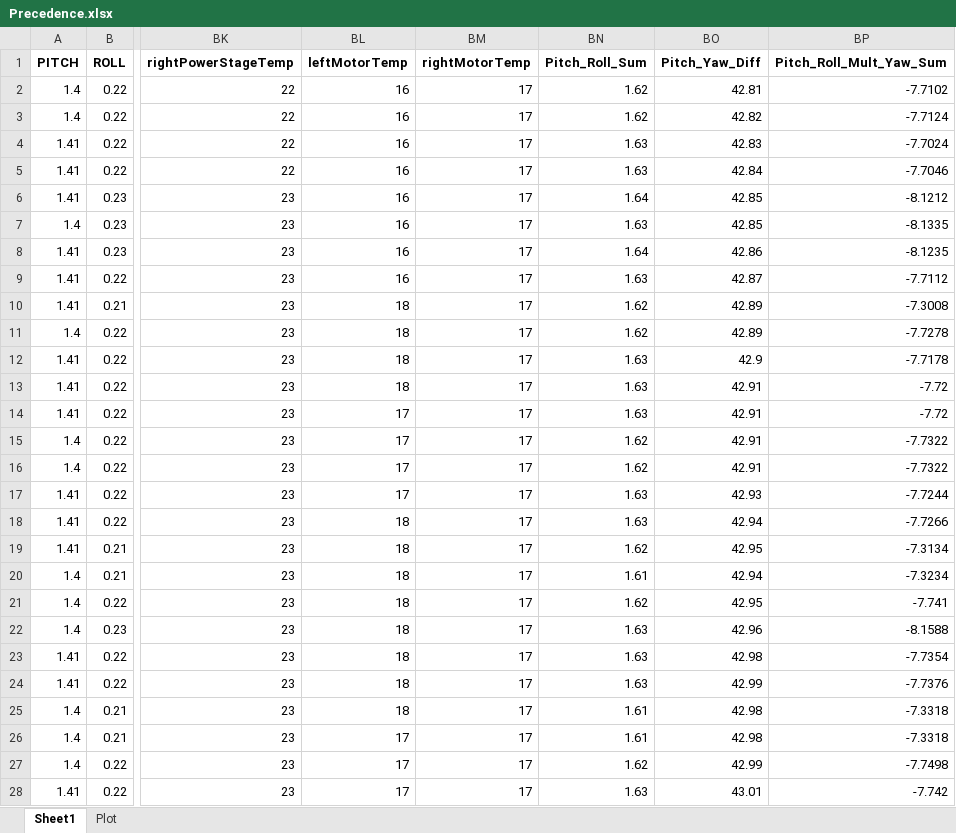
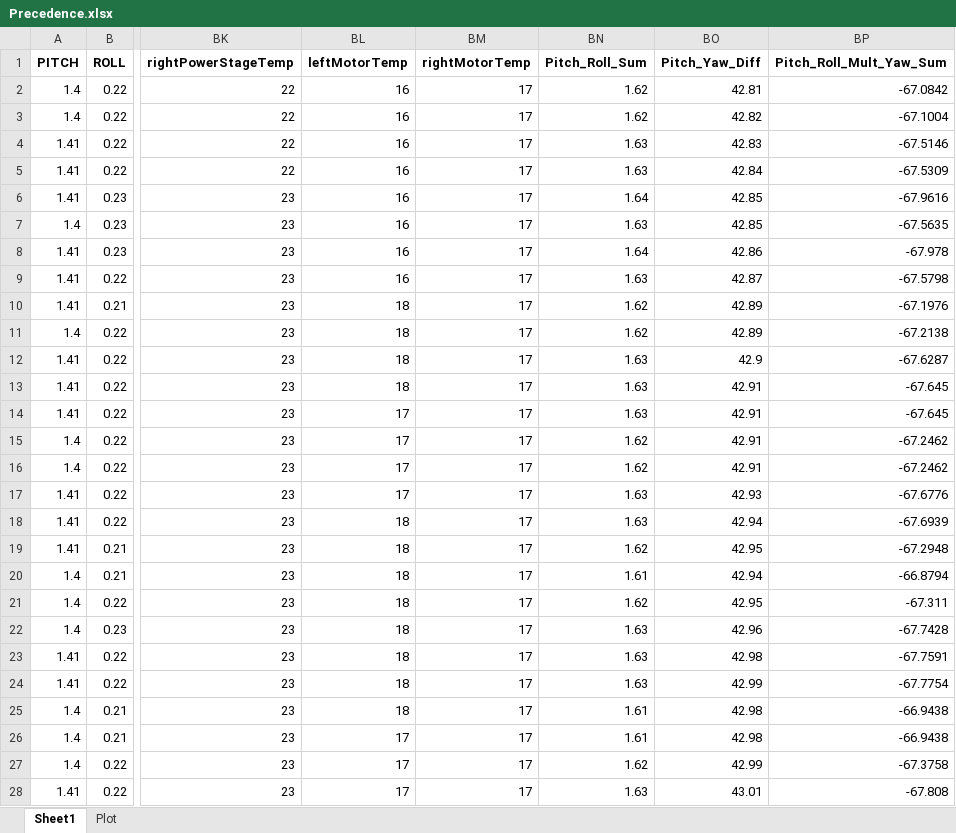
Before and after one commit to RaceEngineering/TeR_Log, an Excel workbook: Precedence.xlsx, sheet Sheet1, drawn as a sheet; only a part is shown, gaps mark what is left out; values as stored, in another font and other column widths than the file's, no borders; the diff covers the shown part only; the diff names each change by its address in the sheet, - before the commit and + after, or states it on an @@ line.

Commit message:
prueba3precedence

```diff
--- a/Precedence.xlsx (sheet Sheet1)
+++ b/Precedence.xlsx (sheet Sheet1)
-BP2 (Pitch_Roll_Mult_Yaw_Sum): -7.7102
+BP2 (Pitch_Roll_Mult_Yaw_Sum): -67.0842
-BP3 (Pitch_Roll_Mult_Yaw_Sum): -7.7124
+BP3 (Pitch_Roll_Mult_Yaw_Sum): -67.1004
-BP4 (Pitch_Roll_Mult_Yaw_Sum): -7.7024
+BP4 (Pitch_Roll_Mult_Yaw_Sum): -67.5146
-BP5 (Pitch_Roll_Mult_Yaw_Sum): -7.7046
+BP5 (Pitch_Roll_Mult_Yaw_Sum): -67.5309
-BP6 (Pitch_Roll_Mult_Yaw_Sum): -8.1212
+BP6 (Pitch_Roll_Mult_Yaw_Sum): -67.9616
-BP7 (Pitch_Roll_Mult_Yaw_Sum): -8.1335
+BP7 (Pitch_Roll_Mult_Yaw_Sum): -67.5635
-BP8 (Pitch_Roll_Mult_Yaw_Sum): -8.1235
+BP8 (Pitch_Roll_Mult_Yaw_Sum): -67.978
-BP9 (Pitch_Roll_Mult_Yaw_Sum): -7.7112
+BP9 (Pitch_Roll_Mult_Yaw_Sum): -67.5798
-BP10 (Pitch_Roll_Mult_Yaw_Sum): -7.3008
+BP10 (Pitch_Roll_Mult_Yaw_Sum): -67.1976
-BP11 (Pitch_Roll_Mult_Yaw_Sum): -7.7278
+BP11 (Pitch_Roll_Mult_Yaw_Sum): -67.2138
-BP12 (Pitch_Roll_Mult_Yaw_Sum): -7.7178
+BP12 (Pitch_Roll_Mult_Yaw_Sum): -67.6287
-BP13:BP14 (Pitch_Roll_Mult_Yaw_Sum): -7.72
+BP13:BP14 (Pitch_Roll_Mult_Yaw_Sum): -67.645
-BP15:BP16 (Pitch_Roll_Mult_Yaw_Sum): -7.7322
+BP15:BP16 (Pitch_Roll_Mult_Yaw_Sum): -67.2462
-BP17 (Pitch_Roll_Mult_Yaw_Sum): -7.7244
+BP17 (Pitch_Roll_Mult_Yaw_Sum): -67.6776
-BP18 (Pitch_Roll_Mult_Yaw_Sum): -7.7266
+BP18 (Pitch_Roll_Mult_Yaw_Sum): -67.6939
-BP19 (Pitch_Roll_Mult_Yaw_Sum): -7.3134
+BP19 (Pitch_Roll_Mult_Yaw_Sum): -67.2948
-BP20 (Pitch_Roll_Mult_Yaw_Sum): -7.3234
+BP20 (Pitch_Roll_Mult_Yaw_Sum): -66.8794
-BP21 (Pitch_Roll_Mult_Yaw_Sum): -7.741
+BP21 (Pitch_Roll_Mult_Yaw_Sum): -67.311
-BP22 (Pitch_Roll_Mult_Yaw_Sum): -8.1588
+BP22 (Pitch_Roll_Mult_Yaw_Sum): -67.7428
-BP23 (Pitch_Roll_Mult_Yaw_Sum): -7.7354
+BP23 (Pitch_Roll_Mult_Yaw_Sum): -67.7591
-BP24 (Pitch_Roll_Mult_Yaw_Sum): -7.7376
+BP24 (Pitch_Roll_Mult_Yaw_Sum): -67.7754
-BP25:BP26 (Pitch_Roll_Mult_Yaw_Sum): -7.3318
+BP25:BP26 (Pitch_Roll_Mult_Yaw_Sum): -66.9438
-BP27 (Pitch_Roll_Mult_Yaw_Sum): -7.7498
+BP27 (Pitch_Roll_Mult_Yaw_Sum): -67.3758
-BP28 (Pitch_Roll_Mult_Yaw_Sum): -7.742
+BP28 (Pitch_Roll_Mult_Yaw_Sum): -67.808
```
Also changed, not shown: 820 edited cells elsewhere in this sheet, 1 other file.
